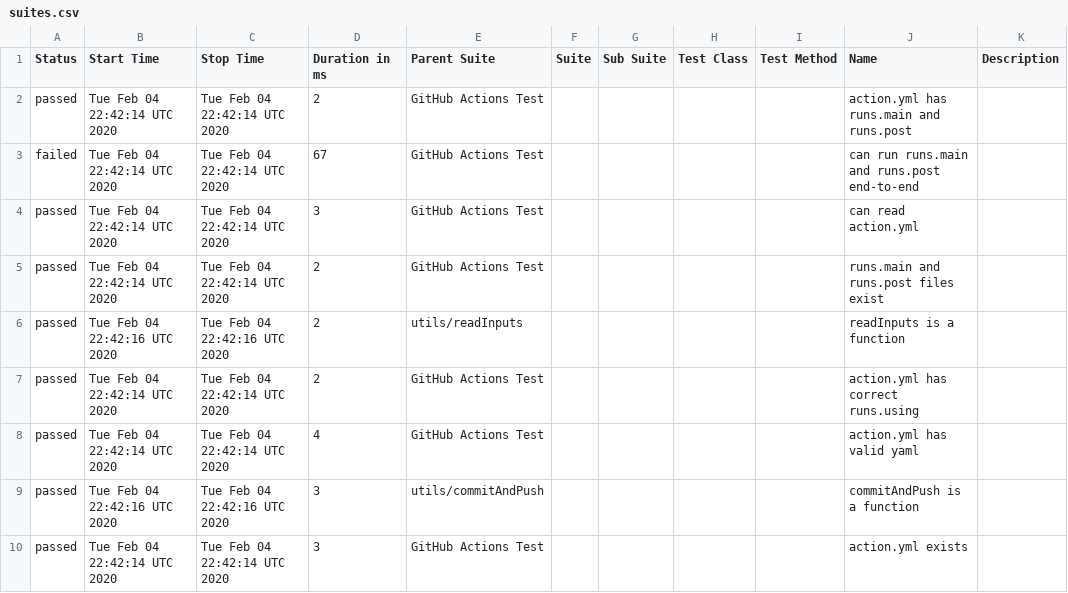
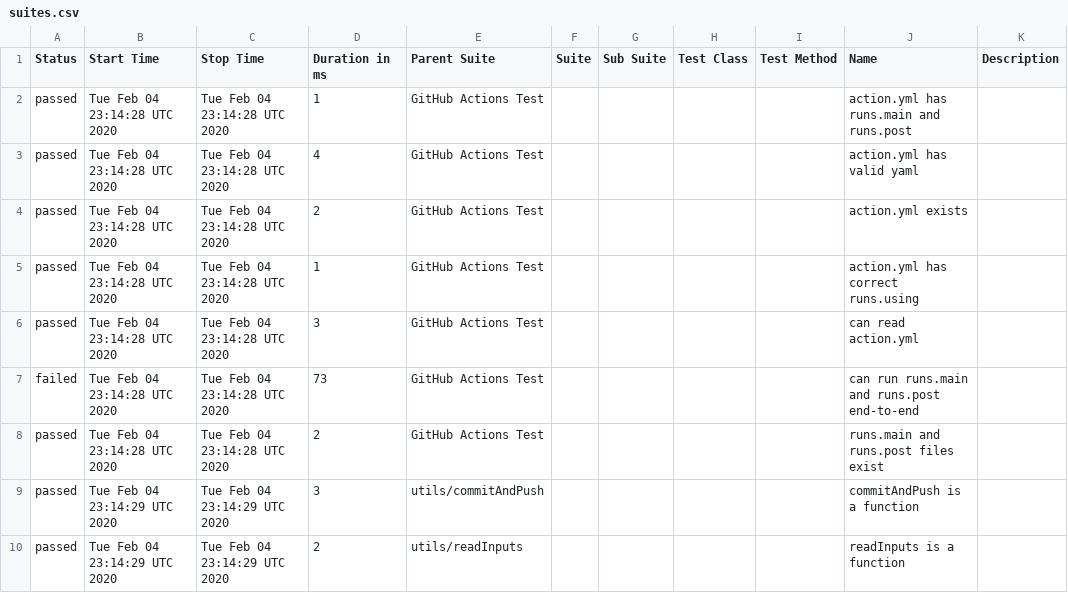
Before and after one commit to cinderblock/github-action-working-directory, a CSV file: allure-report/data/suites.csv, drawn as a sheet.

```diff
--- a/allure-report/data/suites.csv
+++ b/allure-report/data/suites.csv
@@ -1,10 +1,10 @@
 "Status","Start Time","Stop Time","Duration in ms","Parent Suite","Suite","Sub Suite","Test Class","Test Method","Name","Description"
-"passed","Tue Feb 04 22:42:14 UTC 2020","Tue Feb 04 22:42:14 UTC 2020","2","GitHub Actions Test","","","","","action.yml has runs.main and runs.post",""
-"failed","Tue Feb 04 22:42:14 UTC 2020","Tue Feb 04 22:42:14 UTC 2020","67","GitHub Actions Test","","","","","can run runs.main and runs.post end-to-end",""
-"passed","Tue Feb 04 22:42:14 UTC 2020","Tue Feb 04 22:42:14 UTC 2020","3","GitHub Actions Test","","","","","can read action.yml",""
-"passed","Tue Feb 04 22:42:14 UTC 2020","Tue Feb 04 22:42:14 UTC 2020","2","GitHub Actions Test","","","","","runs.main and runs.post files exist",""
-"passed","Tue Feb 04 22:42:16 UTC 2020","Tue Feb 04 22:42:16 UTC 2020","2","utils/readInputs","","","","","readInputs is a function",""
-"passed","Tue Feb 04 22:42:14 UTC 2020","Tue Feb 04 22:42:14 UTC 2020","2","GitHub Actions Test","","","","","action.yml has correct runs.using",""
-"passed","Tue Feb 04 22:42:14 UTC 2020","Tue Feb 04 22:42:14 UTC 2020","4","GitHub Actions Test","","","","","action.yml has valid yaml",""
-"passed","Tue Feb 04 22:42:16 UTC 2020","Tue Feb 04 22:42:16 UTC 2020","3","utils/commitAndPush","","","","","commitAndPush is a function",""
-"passed","Tue Feb 04 22:42:14 UTC 2020","Tue Feb 04 22:42:14 UTC 2020","3","GitHub Actions Test","","","","","action.yml exists",""
+"passed","Tue Feb 04 23:14:28 UTC 2020","Tue Feb 04 23:14:28 UTC 2020","1","GitHub Actions Test","","","","","action.yml has runs.main and runs.post",""
+"passed","Tue Feb 04 23:14:28 UTC 2020","Tue Feb 04 23:14:28 UTC 2020","4","GitHub Actions Test","","","","","action.yml has valid yaml",""
+"passed","Tue Feb 04 23:14:28 UTC 2020","Tue Feb 04 23:14:28 UTC 2020","2","GitHub Actions Test","","","","","action.yml exists",""
+"passed","Tue Feb 04 23:14:28 UTC 2020","Tue Feb 04 23:14:28 UTC 2020","1","GitHub Actions Test","","","","","action.yml has correct runs.using",""
+"passed","Tue Feb 04 23:14:28 UTC 2020","Tue Feb 04 23:14:28 UTC 2020","3","GitHub Actions Test","","","","","can read action.yml",""
+"failed","Tue Feb 04 23:14:28 UTC 2020","Tue Feb 04 23:14:28 UTC 2020","73","GitHub Actions Test","","","","","can run runs.main and runs.post end-to-end",""
+"passed","Tue Feb 04 23:14:28 UTC 2020","Tue Feb 04 23:14:28 UTC 2020","2","GitHub Actions Test","","","","","runs.main and runs.post files exist",""
+"passed","Tue Feb 04 23:14:29 UTC 2020","Tue Feb 04 23:14:29 UTC 2020","3","utils/commitAndPush","","","","","commitAndPush is a function",""
+"passed","Tue Feb 04 23:14:29 UTC 2020","Tue Feb 04 23:14:29 UTC 2020","2","utils/readInputs","","","","","readInputs is a function",""
```
Also changed, not shown: 50 other files.
